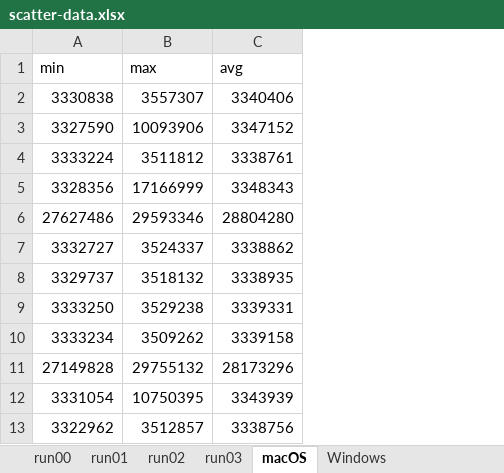
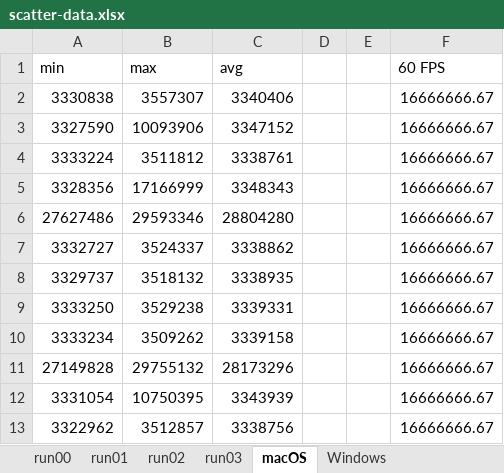
Before and after one commit to smeagolem/glamour, an Excel workbook: data/scatter-data.xlsx, sheet macOS, drawn as a sheet; only a part is shown; values as stored, in another font and other column widths than the file's, no borders; charts and pictures not drawn; the diff names each change by its address in the sheet, - before the commit and + after, or states it on an @@ line.

```diff
--- a/data/scatter-data.xlsx (sheet macOS)
+++ b/data/scatter-data.xlsx (sheet macOS)
+column D, empty
+column E, empty
+column F (60 FPS), rows 2-13: all 16666666.67
```
Also changed, not shown: sheet Windows, charts or pictures, 8 other files.
